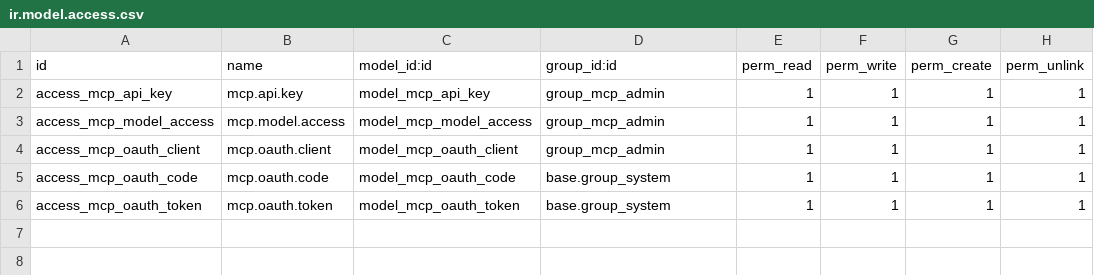
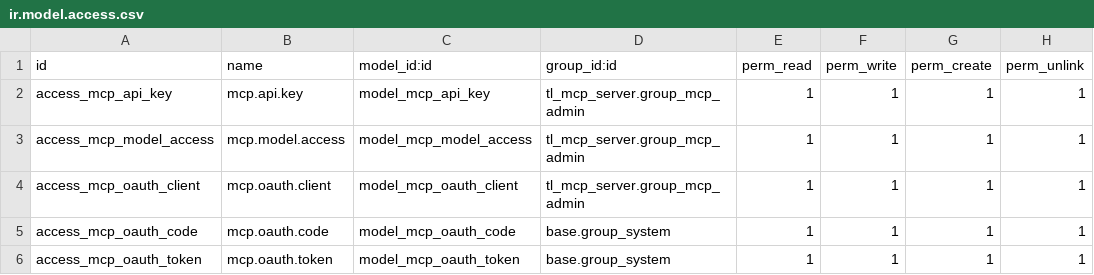
Before and after one commit to scobaa/addons-test, a CSV file: tl_mcp_server/security/ir.model.access.csv, drawn as a sheet.

```diff
--- a/tl_mcp_server/security/ir.model.access.csv
+++ b/tl_mcp_server/security/ir.model.access.csv
@@ -1,5 +1,5 @@
 id,name,model_id:id,group_id:id,perm_read,perm_write,perm_create,perm_unlink
-access_mcp_api_key,mcp.api.key,model_mcp_api_key,group_mcp_admin,1,1,1,1
-access_mcp_model_access,mcp.model.access,model_mcp_model_access,group_mcp_admin,1,1,1,1
-access_mcp_oauth_client,mcp.oauth.client,model_mcp_oauth_client,group_mcp_admin,1,1,1,1
+access_mcp_api_key,mcp.api.key,model_mcp_api_key,tl_mcp_server.group_mcp_admin,1,1,1,1
+access_mcp_model_access,mcp.model.access,model_mcp_model_access,tl_mcp_server.group_mcp_admin,1,1,1,1
+access_mcp_oauth_client,mcp.oauth.client,model_mcp_oauth_client,tl_mcp_server.group_mcp_admin,1,1,1,1
 access_mcp_oauth_code,mcp.oauth.code,model_mcp_oauth_code,base.group_system,1,1,1,1
```
Also changed, not shown: 3 other files.
